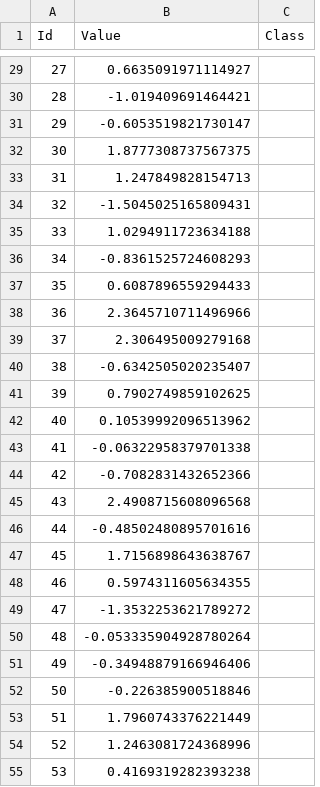
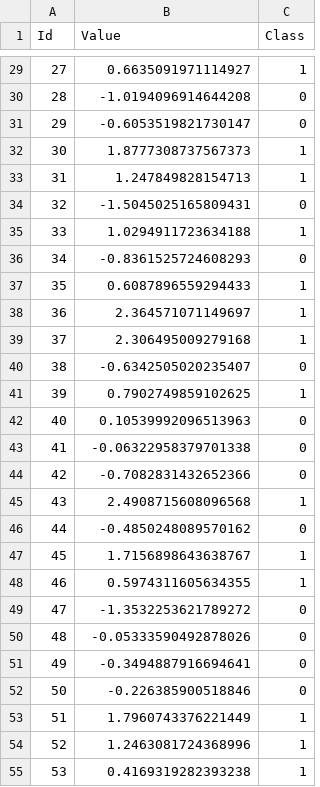
Before and after one commit to GauravBurman/task2-GauravBurman, a CSV file: task2testing.csv, drawn as a sheet; only a part is shown, gaps mark what is left out; the diff covers the shown part only.

```diff
--- a/task2testing.csv
+++ b/task2testing.csv
@@ -29,27 +29,27 @@ Id,Value,Class
-27,0.6635091971114927,
-28,-1.019409691464421,
-29,-0.6053519821730147,
-30,1.8777308737567375,
-31,1.247849828154713,
-32,-1.5045025165809431,
-33,1.0294911723634188,
-34,-0.8361525724608293,
-35,0.6087896559294433,
-36,2.3645710711496966,
-37,2.306495009279168,
-38,-0.6342505020235407,
-39,0.7902749859102625,
-40,0.10539992096513962,
-41,-0.06322958379701338,
-42,-0.7082831432652366,
-43,2.4908715608096568,
-44,-0.48502480895701616,
-45,1.7156898643638767,
-46,0.5974311605634355,
-47,-1.3532253621789272,
-48,-0.053335904928780264,
-49,-0.34948879166946406,
-50,-0.226385900518846,
-51,1.7960743376221449,
-52,1.2463081724368996,
-53,0.4169319282393238,
+27,0.6635091971114927,1
+28,-1.0194096914644208,0
+29,-0.6053519821730147,0
+30,1.8777308737567373,1
+31,1.247849828154713,1
+32,-1.5045025165809431,0
+33,1.0294911723634188,1
+34,-0.8361525724608293,0
+35,0.6087896559294433,1
+36,2.364571071149697,1
+37,2.306495009279168,1
+38,-0.6342505020235407,0
+39,0.7902749859102625,1
+40,0.10539992096513963,0
+41,-0.06322958379701338,0
+42,-0.7082831432652366,0
+43,2.4908715608096568,1
+44,-0.4850248089570162,0
+45,1.7156898643638767,1
+46,0.5974311605634355,1
+47,-1.3532253621789272,0
+48,-0.05333590492878026,0
+49,-0.3494887916694641,0
+50,-0.226385900518846,0
+51,1.7960743376221449,1
+52,1.2463081724368996,1
+53,0.4169319282393238,1
```
Also changed, not shown: 86 edited cells elsewhere in this file.
